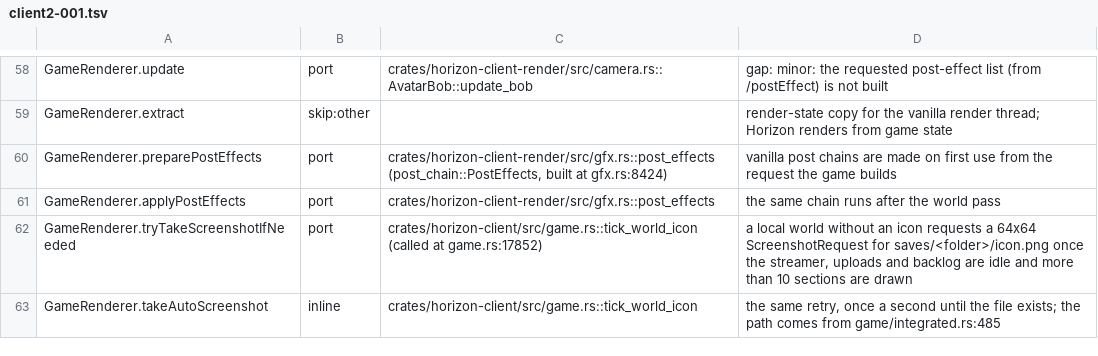
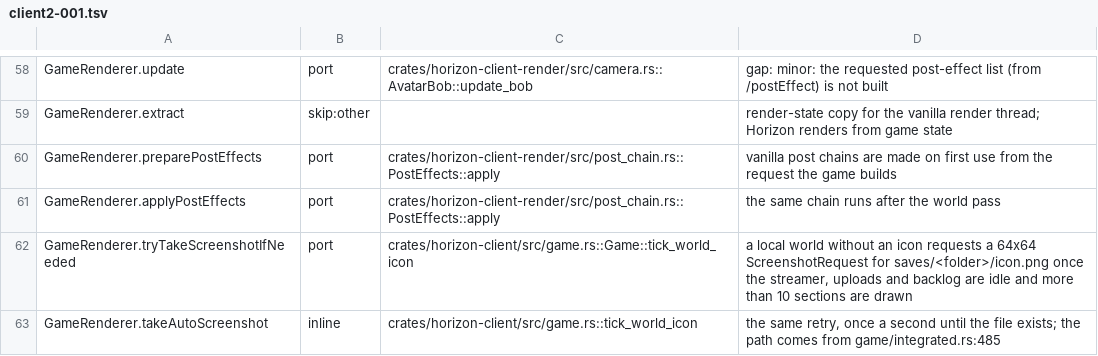
Before and after one commit to bunchy7s/horizon-offline, a TSV file: tools/port_map/client2-001.tsv, drawn as a sheet; only a part is shown, gaps mark what is left out; the diff covers the shown part only.

Commit message:
Name the fn each client2-001 row ports
Eleven where cells held a bare file, a file:line form, a + pair, a slash
pair or a const name, so map-check reported no fn for them. They now name
Oit::render_clouds, map_arm_poses, PostEffects::apply (load, run and the
frame's depth), Game::tick_world_icon, Renderer::draw_frame, Oit::run,
Oit::execute_depth_bounds_cull, Oit::execute_water_mask and
Game::transient_block_geometry. Verdicts and notes are unchanged.

map-check tools/port_map/client2-001.tsv: 150 rows, no problems.

```diff
--- a/tools/port_map/client2-001.tsv
+++ b/tools/port_map/client2-001.tsv
@@ -59,5 +59,5 @@ GameRenderer.update	port	crates/horizon-client-render/src/camera.rs::AvatarBob::
 GameRenderer.extract	skip:other		render-state copy for the vanilla render thread; Horizon renders from game state
-GameRenderer.preparePostEffects	port	crates/horizon-client-render/src/gfx.rs::post_effects (post_chain::PostEffects, built at gfx.rs:8424)	vanilla post chains are made on first use from the request the game builds
-GameRenderer.applyPostEffects	port	crates/horizon-client-render/src/gfx.rs::post_effects	the same chain runs after the world pass
-GameRenderer.tryTakeScreenshotIfNeeded	port	crates/horizon-client/src/game.rs::tick_world_icon (called at game.rs:17852)	a local world without an icon requests a 64x64 ScreenshotRequest for saves/<folder>/icon.png once the streamer, uploads and backlog are idle and more than 10 sections are drawn
+GameRenderer.preparePostEffects	port	crates/horizon-client-render/src/post_chain.rs::PostEffects::apply	vanilla post chains are made on first use from the request the game builds
+GameRenderer.applyPostEffects	port	crates/horizon-client-render/src/post_chain.rs::PostEffects::apply	the same chain runs after the world pass
+GameRenderer.tryTakeScreenshotIfNeeded	port	crates/horizon-client/src/game.rs::Game::tick_world_icon	a local world without an icon requests a 64x64 ScreenshotRequest for saves/<folder>/icon.png once the streamer, uploads and backlog are idle and more than 10 sections are drawn
 GameRenderer.takeAutoScreenshot	inline	crates/horizon-client/src/game.rs::tick_world_icon	the same retry, once a second until the file exists; the path comes from game/integrated.rs:485
```
Also changed, not shown: 8 edited cells elsewhere in this file.
